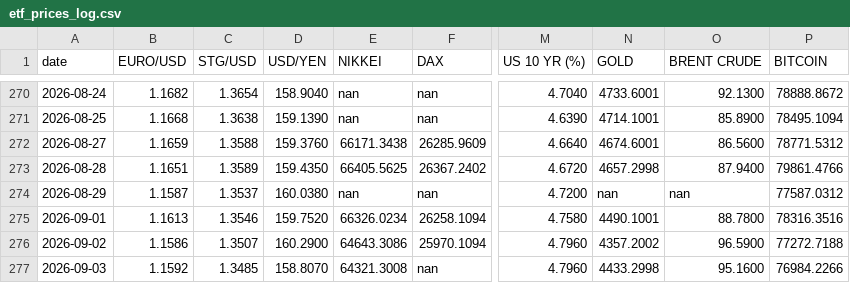
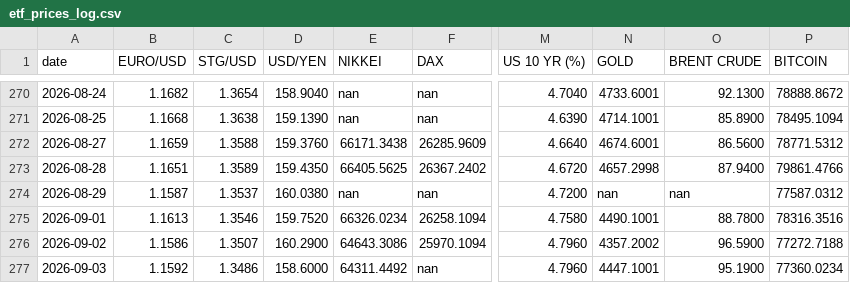
Before and after one commit to zerradwan/MarketJournal, a CSV file: data/etf_prices_log.csv, drawn as a sheet; only a part is shown, gaps mark what is left out; the diff names each change by its address in the sheet, - before the commit and + after, or states it on an @@ line.

```diff
--- a/data/etf_prices_log.csv
+++ b/data/etf_prices_log.csv
-C277 (STG/USD): 1.3485
+C277 (STG/USD): 1.3486
-D277 (USD/YEN): 158.8070
+D277 (USD/YEN): 158.6000
-E277 (NIKKEI): 64321.3008
+E277 (NIKKEI): 64311.4492
-N277 (GOLD): 4433.2998
+N277 (GOLD): 4447.1001
-O277 (BRENT CRUDE): 95.1600
+O277 (BRENT CRUDE): 95.1900
-P277 (BITCOIN): 76984.2266
+P277 (BITCOIN): 77360.0234
```
